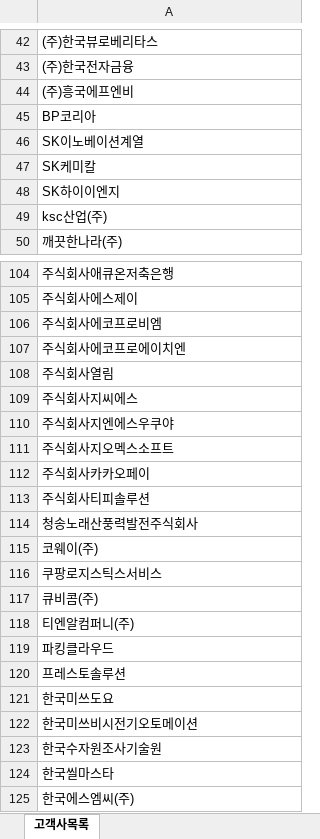
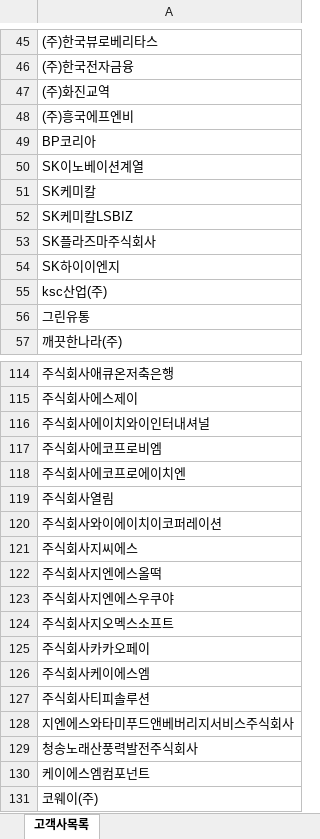
Before and after one commit to ohwonsuk/billing, an Excel workbook: customer_name.xlsx, sheet 고객사목록, drawn as a sheet; only a part is shown, gaps mark what is left out; the shorter side is filled out with more unchanged rows; values as stored, in another font and other column widths than the file's, no borders; the diff covers the shown part only; the diff names each change by its address in the sheet, - before the commit and + after, or states it on an @@ line.

```diff
--- a/customer_name.xlsx (sheet 고객사목록)
+++ b/customer_name.xlsx (sheet 고객사목록)
+row 47: (주)화진교역
+row 52: SK케미칼LSBIZ
+row 53: SK플라즈마주식회사
+row 56: 그린유통
+row 116: 주식회사에이치와이인터내셔널
+row 120: 주식회사와이에이치이코퍼레이션
+row 122: 주식회사지엔에스올떡
+row 126: 주식회사케이에스엠
+row 128: 지엔에스와타미푸드앤베버리지서비스주식회사
+row 130: 케이에스엠컴포넌트
```
Also changed, not shown: 8 added rows and 1 edited cell elsewhere in this sheet, 5 other files.
